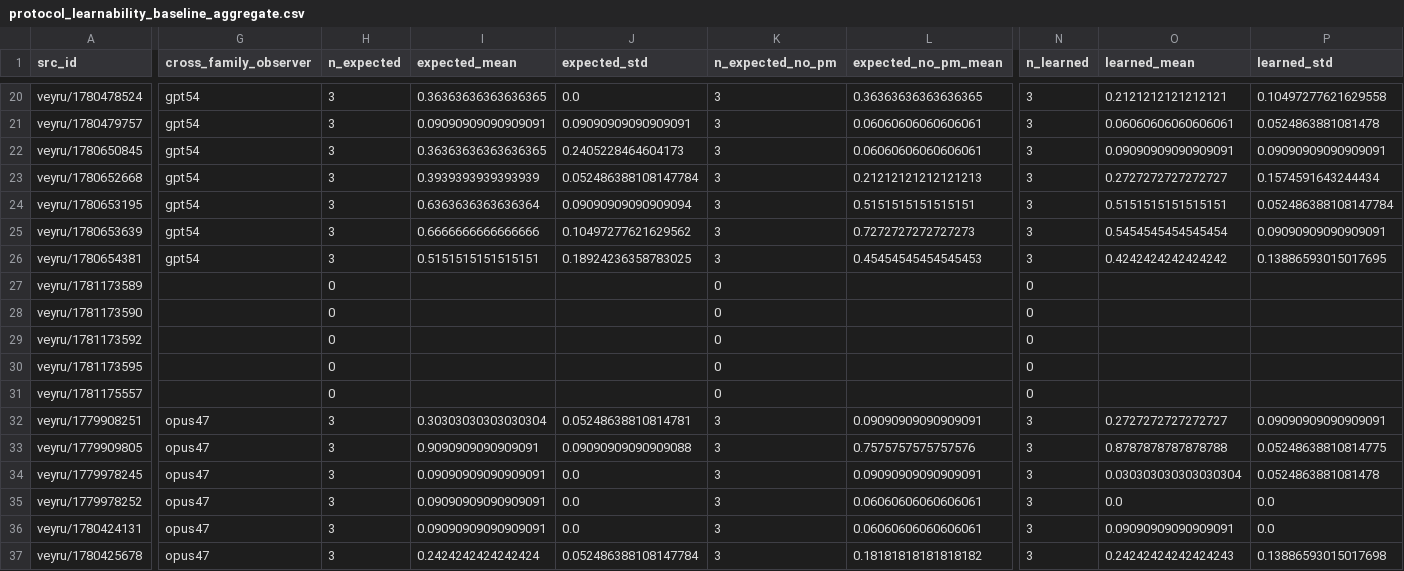
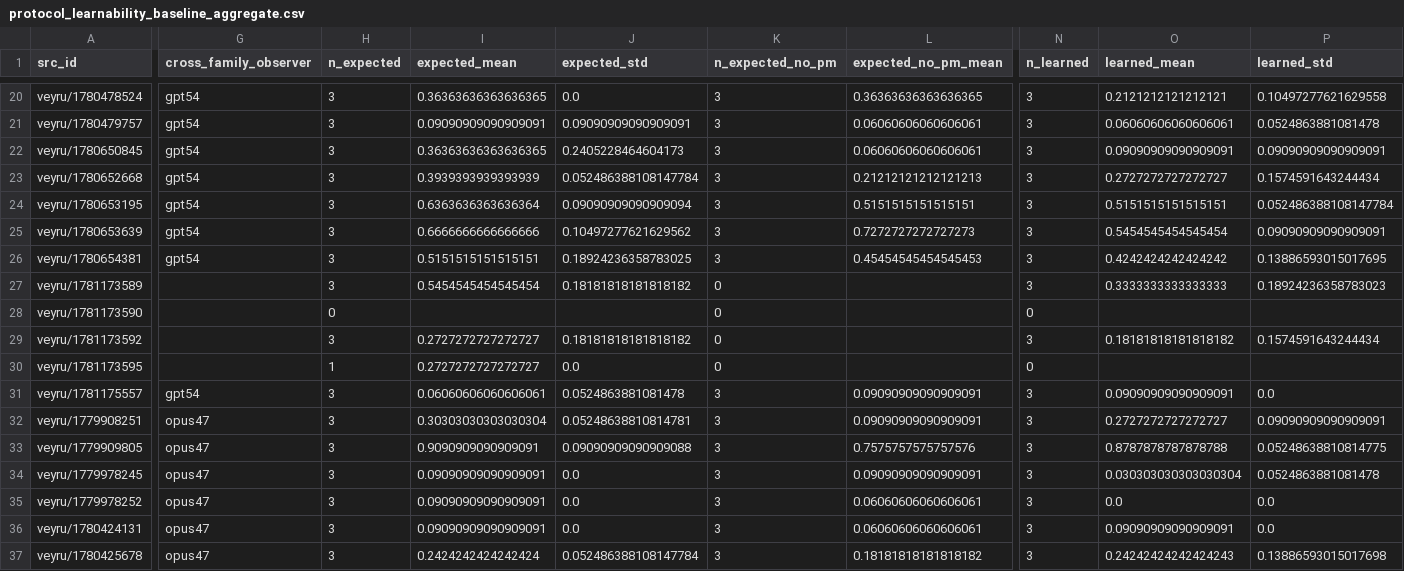
Before and after one commit to agencyenterprise/GlossoGen, a CSV file: analysis/protocol_learnability_export/output/protocol_learnability_baseline_aggregate.csv, drawn as a sheet; only a part is shown, gaps mark what is left out; the diff covers the shown part only; the diff names each change by its address in the sheet, - before the commit and + after, or states it on an @@ line.

Commit message:
Enhance protocol learnability export functionality with supersession lineage support
- Integrated supersession lineage handling in `export_protocol_learnability.py` to resolve derived runs' `src_id` through the supersession chain, ensuring accurate aggregation of baseline data.
- Updated `_phase_after_resume` and `_build_baseline_aggregate_frame` functions to accommodate the new lineage logic.
- Enhanced README documentation to explain the supersession lineage process and its implications for baseline aggregation.
- Adjusted output CSV files to reflect changes in data structure and added new entries for improved clarity.

```diff
--- a/analysis/protocol_learnability_export/output/protocol_learnability_baseline_aggregate.csv
+++ b/analysis/protocol_learnability_export/output/protocol_learnability_baseline_aggregate.csv
-H27 (n_expected): 0
+H27 (n_expected): 3
-I27 (expected_mean): (empty)
+I27 (expected_mean): 0.5454545454545454
-J27 (expected_std): (empty)
+J27 (expected_std): 0.18181818181818182
-N27 (n_learned): 0
+N27 (n_learned): 3
-O27 (learned_mean): (empty)
+O27 (learned_mean): 0.3333333333333333
-P27 (learned_std): (empty)
+P27 (learned_std): 0.18924236358783023
-H29 (n_expected): 0
+H29 (n_expected): 3
-I29:I30 (expected_mean): (empty)
+I29:I30 (expected_mean): 0.2727272727272727
-J29 (expected_std): (empty)
+J29 (expected_std): 0.18181818181818182
-N29 (n_learned): 0
+N29 (n_learned): 3
-O29 (learned_mean): (empty)
+O29 (learned_mean): 0.18181818181818182
-P29 (learned_std): (empty)
+P29 (learned_std): 0.1574591643244434
-H30 (n_expected): 0
+H30 (n_expected): 1
-J30 (expected_std): (empty)
+J30 (expected_std): 0.0
-G31 (cross_family_observer): (empty)
+G31 (cross_family_observer): gpt54
-H31 (n_expected): 0
+H31 (n_expected): 3
-I31 (expected_mean): (empty)
+I31 (expected_mean): 0.06060606060606061
-J31 (expected_std): (empty)
+J31 (expected_std): 0.0524863881081478
-K31 (n_expected_no_pm): 0
+K31 (n_expected_no_pm): 3
-L31 (expected_no_pm_mean): (empty)
+L31 (expected_no_pm_mean): 0.09090909090909091
-N31 (n_learned): 0
+N31 (n_learned): 3
-O31 (learned_mean): (empty)
+O31 (learned_mean): 0.09090909090909091
-P31 (learned_std): (empty)
+P31 (learned_std): 0.0
```
Also changed, not shown: 23 edited cells elsewhere in this file, 4 other files.
